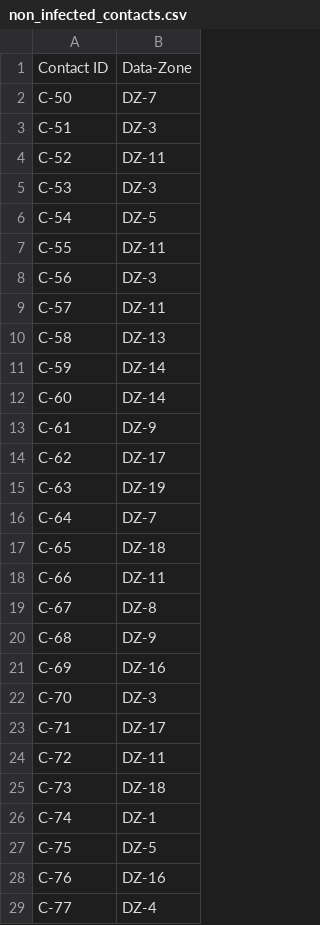
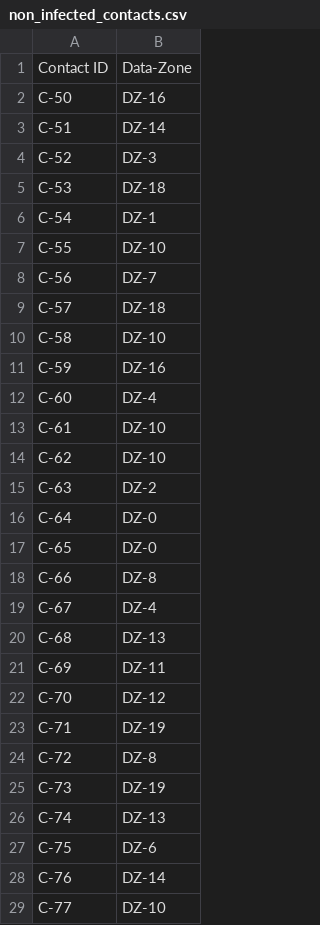
Before and after one commit to Dominic-Arthur/PESC-Activity, a CSV file: non_infected_contacts.csv, drawn as a sheet; only a part is shown; the diff covers the shown part only.

```diff
--- a/non_infected_contacts.csv
+++ b/non_infected_contacts.csv
@@ -1,29 +1,29 @@
 Contact ID,Data-Zone
-C-50,DZ-7
-C-51,DZ-3
-C-52,DZ-11
-C-53,DZ-3
-C-54,DZ-5
-C-55,DZ-11
-C-56,DZ-3
-C-57,DZ-11
-C-58,DZ-13
-C-59,DZ-14
-C-60,DZ-14
-C-61,DZ-9
-C-62,DZ-17
-C-63,DZ-19
-C-64,DZ-7
-C-65,DZ-18
-C-66,DZ-11
-C-67,DZ-8
-C-68,DZ-9
-C-69,DZ-16
-C-70,DZ-3
-C-71,DZ-17
-C-72,DZ-11
-C-73,DZ-18
-C-74,DZ-1
-C-75,DZ-5
-C-76,DZ-16
-C-77,DZ-4
+C-50,DZ-16
+C-51,DZ-14
+C-52,DZ-3
+C-53,DZ-18
+C-54,DZ-1
+C-55,DZ-10
+C-56,DZ-7
+C-57,DZ-18
+C-58,DZ-10
+C-59,DZ-16
+C-60,DZ-4
+C-61,DZ-10
+C-62,DZ-10
+C-63,DZ-2
+C-64,DZ-0
+C-65,DZ-0
+C-66,DZ-8
+C-67,DZ-4
+C-68,DZ-13
+C-69,DZ-11
+C-70,DZ-12
+C-71,DZ-19
+C-72,DZ-8
+C-73,DZ-19
+C-74,DZ-13
+C-75,DZ-6
+C-76,DZ-14
+C-77,DZ-10
```
Also changed, not shown: 20 edited cells elsewhere in this file, cases.csv, known_contacts.csv, 6 other files.
